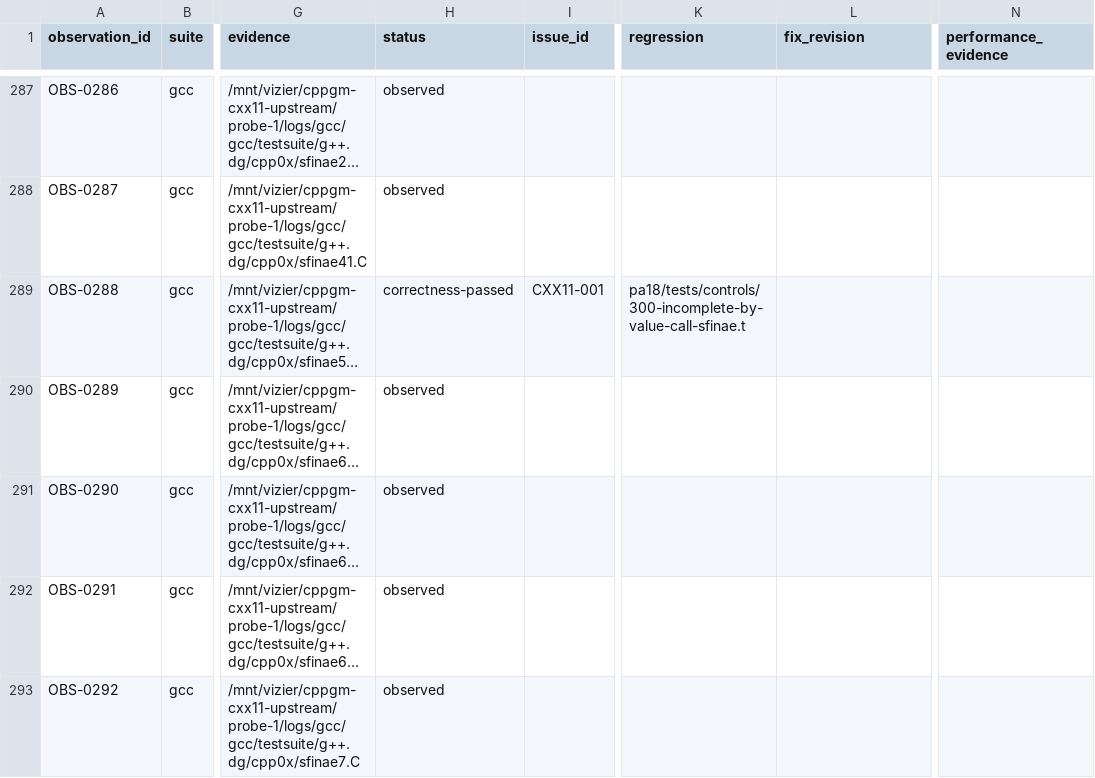
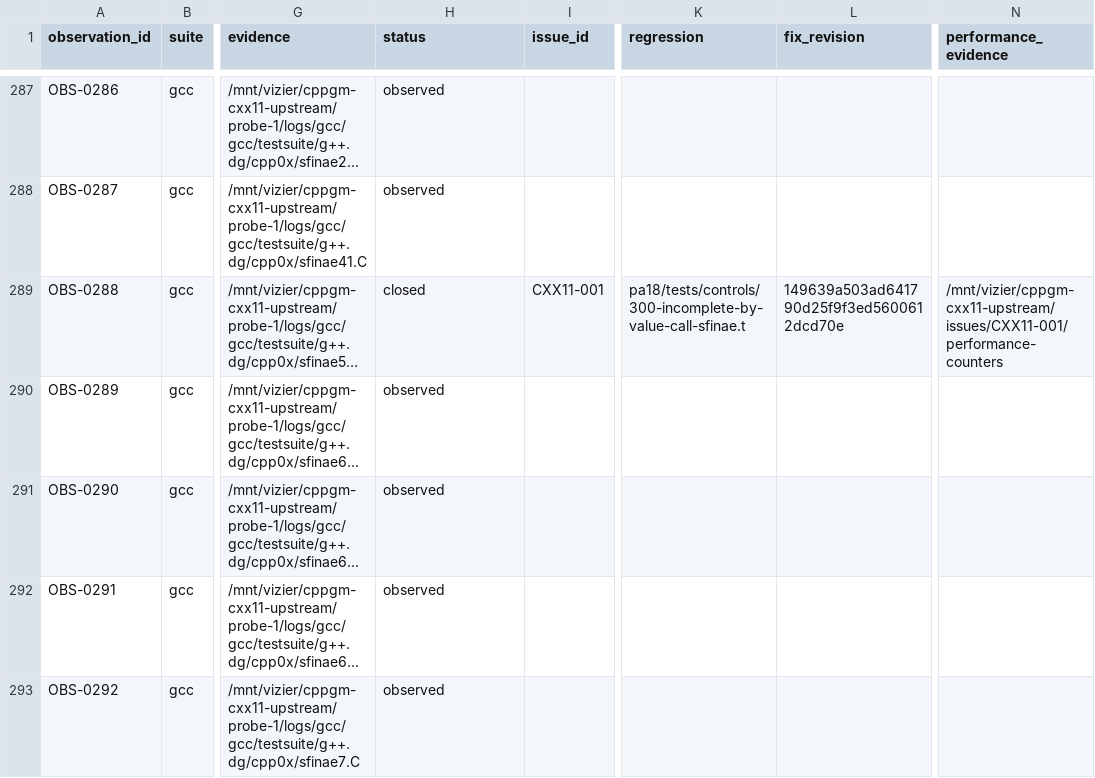
Before and after one commit to vishvananda/cppgm-extended, a CSV file: reports/cxx11-gap-observations.csv, drawn as a sheet; only a part is shown, gaps mark what is left out; long unchanged cells end in …; the diff names each change by its address in the sheet, - before the commit and + after, or states it on an @@ line.

Commit message:
Record correctness and perf counter validation for incomplete call fix

```diff
--- a/reports/cxx11-gap-observations.csv
+++ b/reports/cxx11-gap-observations.csv
-H289 (status): correctness-passed
+H289 (status): closed
-L289 (fix_revision): (empty)
+L289 (fix_revision): 149639a503ad641790d25f9f3ed5600612dcd70e
-N289 (performance_evidence): (empty)
+N289 (performance_evidence): /mnt/vizier/cppgm-cxx11-upstream/issues/CXX11-001/performance-counters
```
Also changed, not shown: 2 other files.
